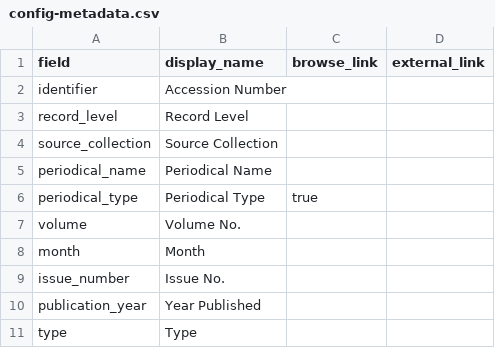
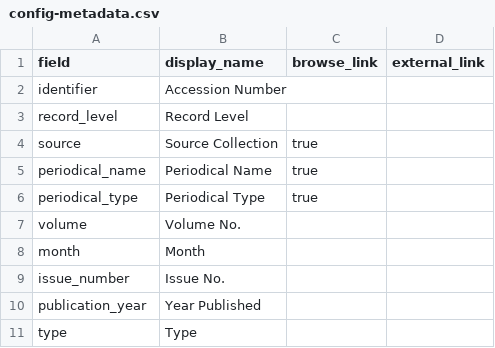
Before and after one commit to upfifilmarchives/periodicals, a CSV file: _data/config-metadata.csv, drawn as a sheet; only a part is shown.

Commit message:
Update config-metadata.csv

```diff
--- a/_data/config-metadata.csv
+++ b/_data/config-metadata.csv
@@ -3,4 +3,4 @@ identifier,Accession Number,
 record_level, Record Level,
-source_collection, Source Collection,
-periodical_name,Periodical Name,
+source, Source Collection,true,
+periodical_name,Periodical Name,true
 periodical_type, Periodical Type,true,
```
